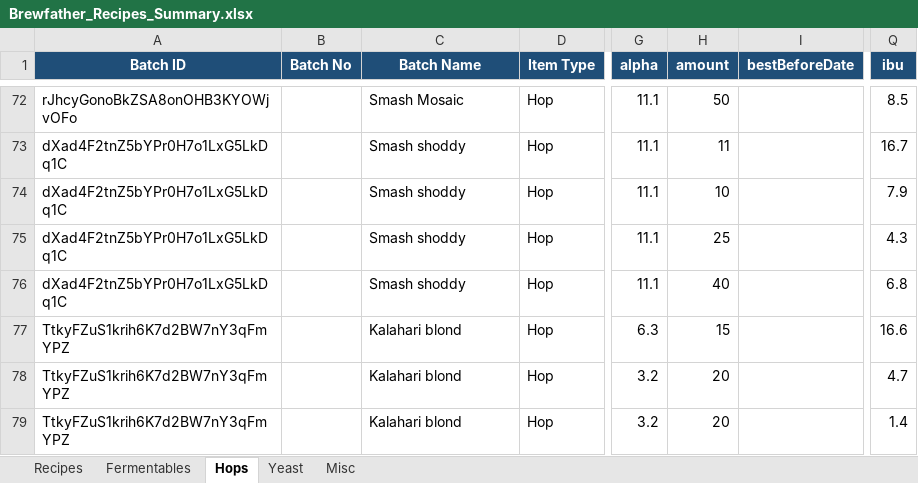
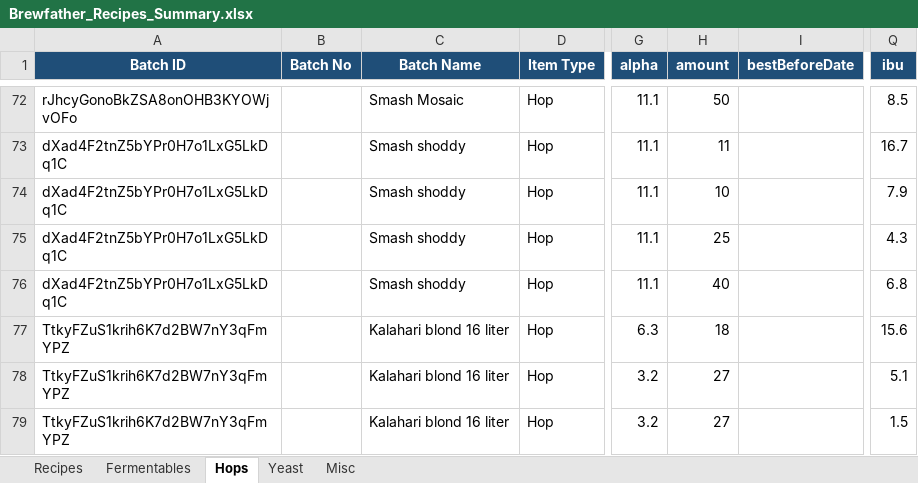
Before and after one commit to Ernstfg/brewfather-master, an Excel workbook: exports/Brewfather_Recipes_Summary.xlsx, sheet Hops, drawn as a sheet; only a part is shown, gaps mark what is left out; values as stored, in another font and other column widths than the file's, no borders; the diff names each change by its address in the sheet, - before the commit and + after, or states it on an @@ line.

```diff
--- a/exports/Brewfather_Recipes_Summary.xlsx (sheet Hops)
+++ b/exports/Brewfather_Recipes_Summary.xlsx (sheet Hops)
-C77:C79 (Batch Name): Kalahari blond
+C77:C79 (Batch Name): Kalahari blond 16 liter
-H77 (amount): 15
+H77 (amount): 18
-Q77 (ibu): 16.6
+Q77 (ibu): 15.6
-H78:H79 (amount): 20
+H78:H79 (amount): 27
-Q78 (ibu): 4.7
+Q78 (ibu): 5.1
-Q79 (ibu): 1.4
+Q79 (ibu): 1.5
```
Also changed, not shown: sheet Misc, sheet Fermentables, sheet Recipes, sheet Yeast, exports/Brewfather_Batches_Summary.xlsx, 6 other files.
